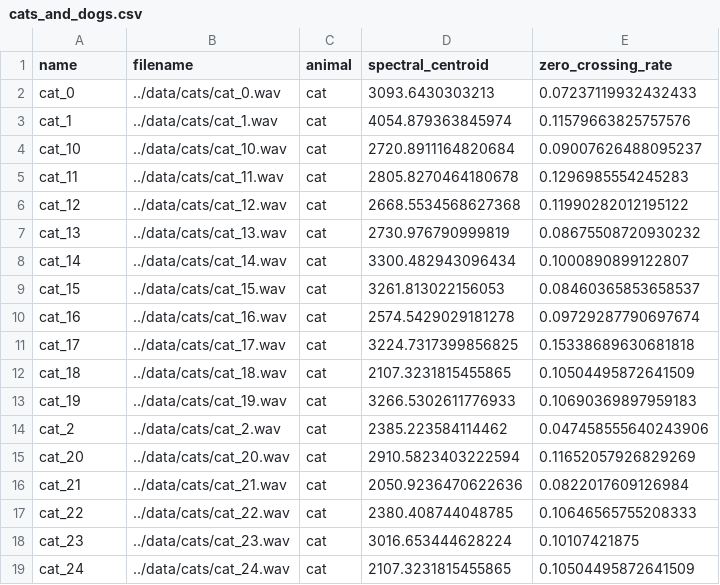
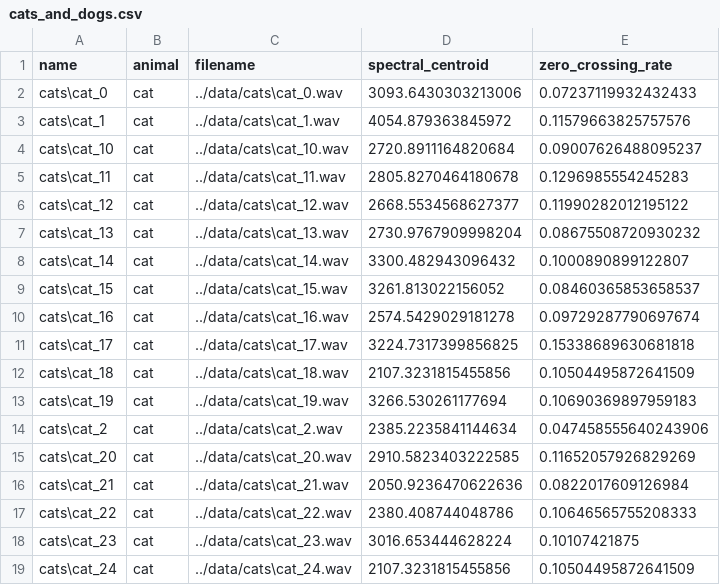
Before and after one commit to juusomer/machine-learning-for-absolute-beginners, a CSV file: data/cats_and_dogs.csv, drawn as a sheet; only a part is shown; removed rows and columns are numbered as before the commit, all else as after; the diff covers the shown part only; the diff names each change by its address in the sheet, - before the commit and + after, or states it on an @@ line.

Commit message:
Improve sound data feature extraction

```diff
--- a/data/cats_and_dogs.csv
+++ b/data/cats_and_dogs.csv
-column B (filename), rows 2-19: ../data/cats/cat_0.wav | ../data/cats/cat_1.wav | ../data/cats/cat_10.wav | ../data/cats/cat_11.wav | ../data/cats/cat_12.wav | ../data/cats/cat_13.wav | ../data/cats/cat_14.wav | ../data/cats/cat_15.wav | ../data/cats/cat_16.wav | ../data/cats/cat_17.wav | ../data/cats/cat_18.wav | ../data/cats/cat_19.wav | ../data/cats/cat_2.wav | ../data/cats/cat_20.wav | ../data/cats/cat_21.wav | ../data/cats/cat_22.wav | ../data/cats/cat_23.wav | ../data/cats/cat_24.wav
+column C (filename), rows 2-19: ../data/cats\cat_0.wav | ../data/cats\cat_1.wav | ../data/cats\cat_10.wav | ../data/cats\cat_11.wav | ../data/cats\cat_12.wav | ../data/cats\cat_13.wav | ../data/cats\cat_14.wav | ../data/cats\cat_15.wav | ../data/cats\cat_16.wav | ../data/cats\cat_17.wav | ../data/cats\cat_18.wav | ../data/cats\cat_19.wav | ../data/cats\cat_2.wav | ../data/cats\cat_20.wav | ../data/cats\cat_21.wav | ../data/cats\cat_22.wav | ../data/cats\cat_23.wav | ../data/cats\cat_24.wav
-A2 (name): cat_0
+A2 (name): cats\cat_0
-D2 (spectral_centroid): 3093.6430303213
+D2 (spectral_centroid): 3093.6430303213006
-A3 (name): cat_1
+A3 (name): cats\cat_1
-D3 (spectral_centroid): 4054.879363845974
+D3 (spectral_centroid): 4054.879363845972
-A4 (name): cat_10
+A4 (name): cats\cat_10
-A5 (name): cat_11
+A5 (name): cats\cat_11
-A6 (name): cat_12
+A6 (name): cats\cat_12
-D6 (spectral_centroid): 2668.5534568627368
+D6 (spectral_centroid): 2668.5534568627377
-A7 (name): cat_13
+A7 (name): cats\cat_13
-D7 (spectral_centroid): 2730.976790999819
+D7 (spectral_centroid): 2730.9767909998204
-A8 (name): cat_14
+A8 (name): cats\cat_14
-D8 (spectral_centroid): 3300.482943096434
+D8 (spectral_centroid): 3300.482943096432
-A9 (name): cat_15
+A9 (name): cats\cat_15
-D9 (spectral_centroid): 3261.813022156053
+D9 (spectral_centroid): 3261.813022156052
-A10 (name): cat_16
+A10 (name): cats\cat_16
-A11 (name): cat_17
+A11 (name): cats\cat_17
-A12 (name): cat_18
+A12 (name): cats\cat_18
-D12 (spectral_centroid): 2107.3231815455865
+D12 (spectral_centroid): 2107.3231815455856
-A13 (name): cat_19
+A13 (name): cats\cat_19
-D13 (spectral_centroid): 3266.5302611776933
+D13 (spectral_centroid): 3266.530261177694
-A14 (name): cat_2
+A14 (name): cats\cat_2
-D14 (spectral_centroid): 2385.223584114462
+D14 (spectral_centroid): 2385.2235841144634
-A15 (name): cat_20
+A15 (name): cats\cat_20
-D15 (spectral_centroid): 2910.5823403222594
+D15 (spectral_centroid): 2910.5823403222585
-A16 (name): cat_21
+A16 (name): cats\cat_21
-A17 (name): cat_22
+A17 (name): cats\cat_22
-D17 (spectral_centroid): 2380.408744048785
+D17 (spectral_centroid): 2380.408744048786
-A18 (name): cat_23
+A18 (name): cats\cat_23
-A19 (name): cat_24
+A19 (name): cats\cat_24
-D19 (spectral_centroid): 2107.3231815455865
+D19 (spectral_centroid): 2107.3231815455856
```
Also changed, not shown: 81 edited cells elsewhere in this file, 5 other files.
